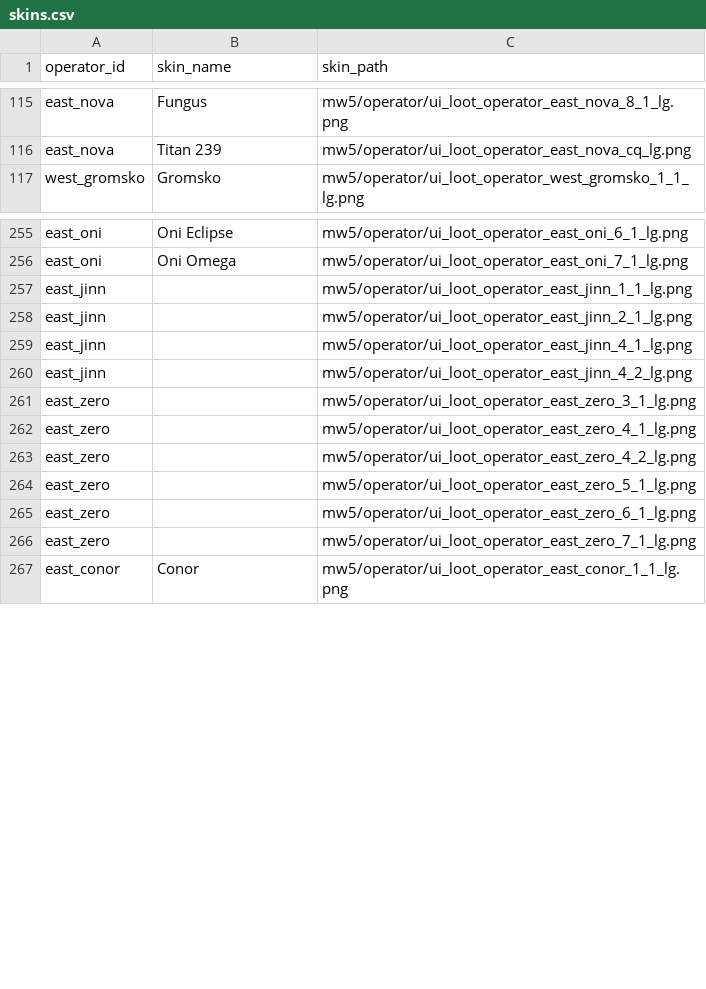
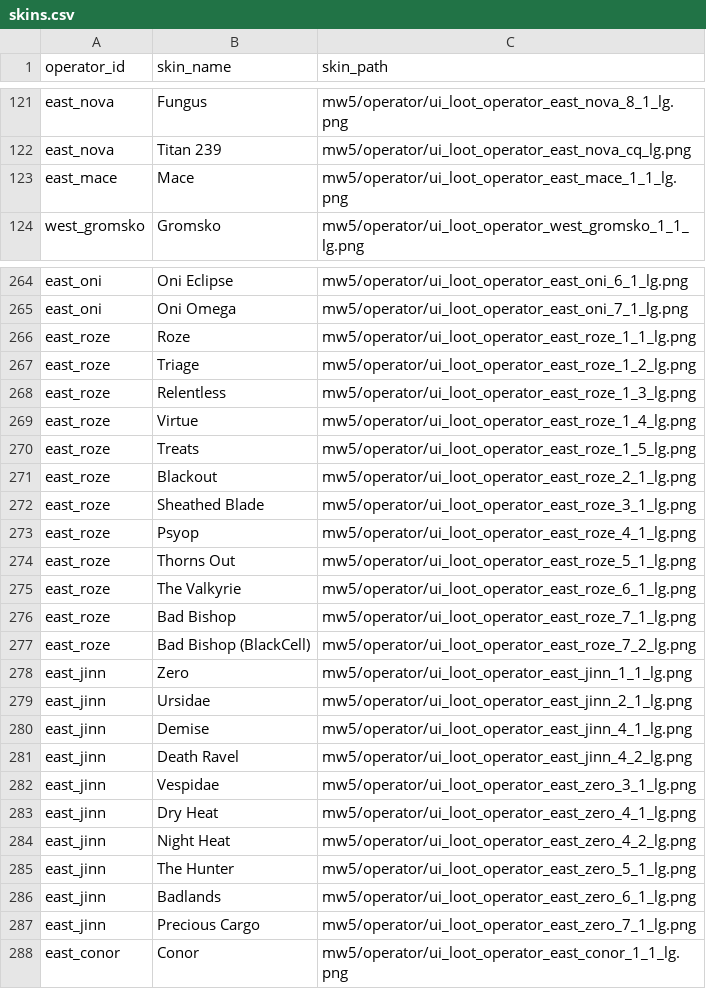
Before and after one commit to LudGar/cod-operator-registry, a CSV file: mw5/data/skins.csv, drawn as a sheet; only a part is shown, gaps mark what is left out; addresses are those after the commit; the diff covers the shown part only; the diff names each change by its address in the sheet, - before the commit and + after, or states it on an @@ line.

```diff
--- a/mw5/data/skins.csv
+++ b/mw5/data/skins.csv
+row 123: east_mace | Mace | mw5/operator/ui_loot_operator_east_mace_1_1_lg.png
+row 266: east_roze | Roze | mw5/operator/ui_loot_operator_east_roze_1_1_lg.png
+row 267: east_roze | Triage | mw5/operator/ui_loot_operator_east_roze_1_2_lg.png
+row 268: east_roze | Relentless | mw5/operator/ui_loot_operator_east_roze_1_3_lg.png
+row 269: east_roze | Virtue | mw5/operator/ui_loot_operator_east_roze_1_4_lg.png
+row 270: east_roze | Treats | mw5/operator/ui_loot_operator_east_roze_1_5_lg.png
+row 271: east_roze | Blackout | mw5/operator/ui_loot_operator_east_roze_2_1_lg.png
+row 272: east_roze | Sheathed Blade | mw5/operator/ui_loot_operator_east_roze_3_1_lg.png
+row 273: east_roze | Psyop | mw5/operator/ui_loot_operator_east_roze_4_1_lg.png
+row 274: east_roze | Thorns Out | mw5/operator/ui_loot_operator_east_roze_5_1_lg.png
+row 275: east_roze | The Valkyrie | mw5/operator/ui_loot_operator_east_roze_6_1_lg.png
+row 276: east_roze | Bad Bishop | mw5/operator/ui_loot_operator_east_roze_7_1_lg.png
+row 277: east_roze | Bad Bishop (BlackCell) | mw5/operator/ui_loot_operator_east_roze_7_2_lg.png
-B278 (skin_name): (empty)
+B278 (skin_name): Zero
-B279 (skin_name): (empty)
+B279 (skin_name): Ursidae
-B280 (skin_name): (empty)
+B280 (skin_name): Demise
-B281 (skin_name): (empty)
+B281 (skin_name): Death Ravel
-A282:A287 (operator_id): east_zero
+A282:A287 (operator_id): east_jinn
-B282 (skin_name): (empty)
+B282 (skin_name): Vespidae
-B283 (skin_name): (empty)
+B283 (skin_name): Dry Heat
-B284 (skin_name): (empty)
+B284 (skin_name): Night Heat
-B285 (skin_name): (empty)
+B285 (skin_name): The Hunter
-B286 (skin_name): (empty)
+B286 (skin_name): Badlands
-B287 (skin_name): (empty)
+B287 (skin_name): Precious Cargo
```
Also changed, not shown: 8 added rows, 2 removed rows and 15 edited cells elsewhere in this file, mw5/data/operator.csv.
